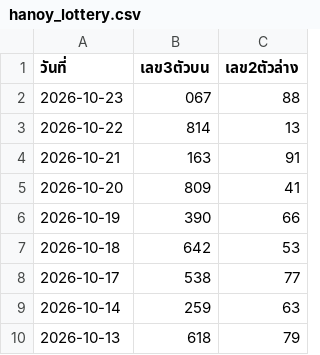
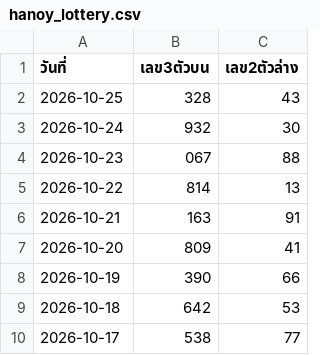
Before and after one commit to suksanhankutlo-stack/Lottery-Information, a CSV file: hanoy_lottery.csv, drawn as a sheet; only a part is shown; the shorter side is filled out with more unchanged rows.

Commit message:
Add new lottery entries for October 2026

```diff
--- a/hanoy_lottery.csv
+++ b/hanoy_lottery.csv
@@ -1,2 +1,4 @@
 วันที่,เลข3ตัวบน,เลข2ตัวล่าง
+2026-10-25,328,43
+2026-10-24,932,30
 2026-10-23,067,88
```
